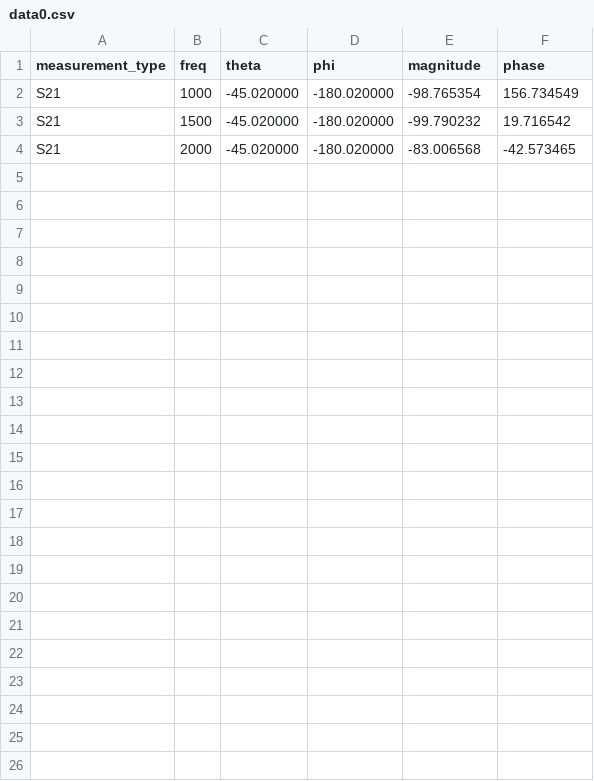
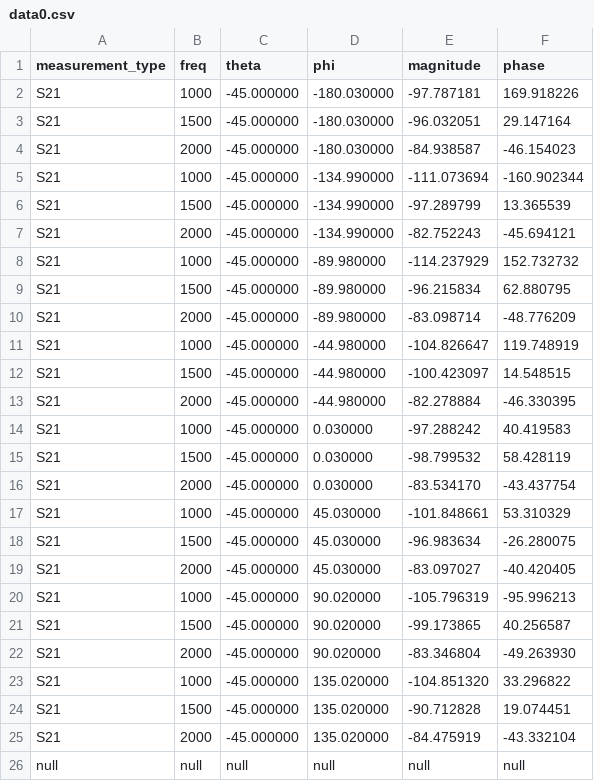
Before and after one commit to Wireless-Research-Tester/Automated-Wireless-Research-Tester, a CSV file: data/data0.csv, drawn as a sheet.

```diff
--- a/data/data0.csv
+++ b/data/data0.csv
@@ -1,4 +1,26 @@
 measurement_type,freq,theta,phi,magnitude,phase,
-S21,1000,-45.020000,-180.020000,-98.765354,156.734549
-S21,1500,-45.020000,-180.020000,-99.790232,19.716542
-S21,2000,-45.020000,-180.020000,-83.006568,-42.573465
+S21,1000,-45.000000,-180.030000,-97.787181,169.918226
+S21,1500,-45.000000,-180.030000,-96.032051,29.147164
+S21,2000,-45.000000,-180.030000,-84.938587,-46.154023
+S21,1000,-45.000000,-134.990000,-111.073694,-160.902344
+S21,1500,-45.000000,-134.990000,-97.289799,13.365539
+S21,2000,-45.000000,-134.990000,-82.752243,-45.694121
+S21,1000,-45.000000,-89.980000,-114.237929,152.732732
+S21,1500,-45.000000,-89.980000,-96.215834,62.880795
+S21,2000,-45.000000,-89.980000,-83.098714,-48.776209
+S21,1000,-45.000000,-44.980000,-104.826647,119.748919
+S21,1500,-45.000000,-44.980000,-100.423097,14.548515
+S21,2000,-45.000000,-44.980000,-82.278884,-46.330395
+S21,1000,-45.000000,0.030000,-97.288242,40.419583
+S21,1500,-45.000000,0.030000,-98.799532,58.428119
+S21,2000,-45.000000,0.030000,-83.534170,-43.437754
+S21,1000,-45.000000,45.030000,-101.848661,53.310329
+S21,1500,-45.000000,45.030000,-96.983634,-26.280075
+S21,2000,-45.000000,45.030000,-83.097027,-40.420405
+S21,1000,-45.000000,90.020000,-105.796319,-95.996213
+S21,1500,-45.000000,90.020000,-99.173865,40.256587
+S21,2000,-45.000000,90.020000,-83.346804,-49.263930
+S21,1000,-45.000000,135.020000,-104.851320,33.296822
+S21,1500,-45.000000,135.020000,-90.712828,19.074451
+S21,2000,-45.000000,135.020000,-84.475919,-43.332104
+null,null,null,null,null,null
```
Also changed, not shown: 5 other files.
